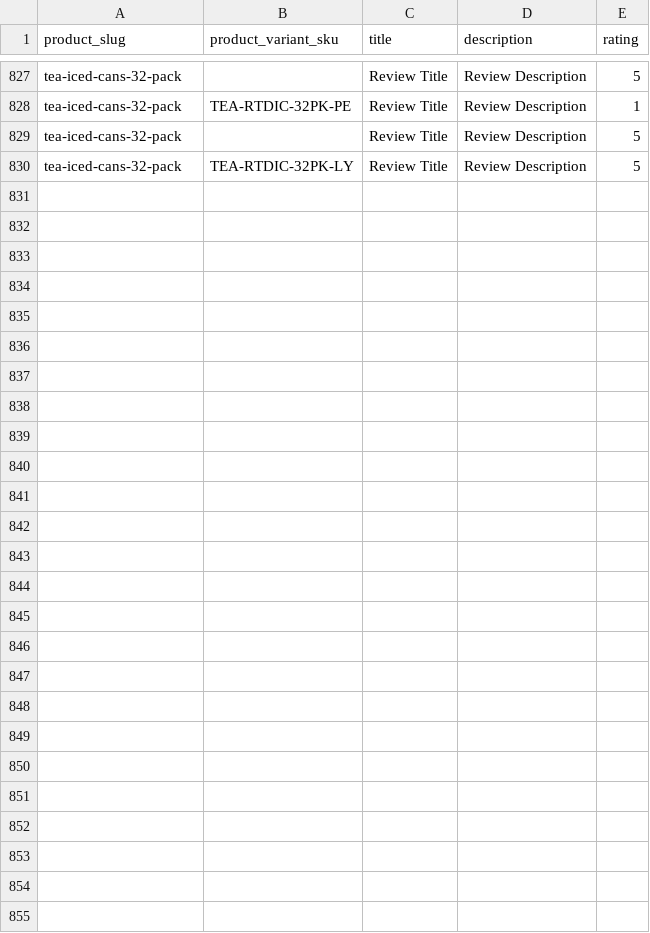
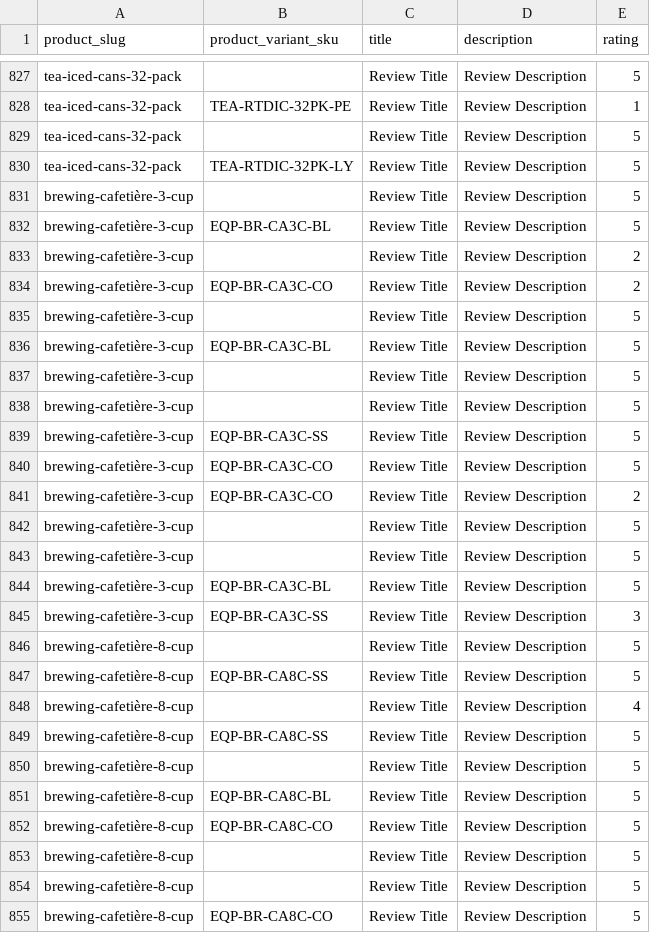
Before and after one commit to njcushing/online-shop, a CSV file: db/seeds/data/product_reviews.csv, drawn as a sheet; only a part is shown, gaps mark what is left out.

Commit message:
Add cafetière products to the database seed files

```diff
--- a/db/seeds/data/product_reviews.csv
+++ b/db/seeds/data/product_reviews.csv
@@ -830 +830,26 @@ tea-iced-cans-32-pack,,Review Title,Review Description,5
 tea-iced-cans-32-pack,TEA-RTDIC-32PK-LY,Review Title,Review Description,5
+brewing-cafetière-3-cup,,Review Title,Review Description,5
+brewing-cafetière-3-cup,EQP-BR-CA3C-BL,Review Title,Review Description,5
+brewing-cafetière-3-cup,,Review Title,Review Description,2
+brewing-cafetière-3-cup,EQP-BR-CA3C-CO,Review Title,Review Description,2
+brewing-cafetière-3-cup,,Review Title,Review Description,5
+brewing-cafetière-3-cup,EQP-BR-CA3C-BL,Review Title,Review Description,5
+brewing-cafetière-3-cup,,Review Title,Review Description,5
+brewing-cafetière-3-cup,,Review Title,Review Description,5
+brewing-cafetière-3-cup,EQP-BR-CA3C-SS,Review Title,Review Description,5
+brewing-cafetière-3-cup,EQP-BR-CA3C-CO,Review Title,Review Description,5
+brewing-cafetière-3-cup,EQP-BR-CA3C-CO,Review Title,Review Description,2
+brewing-cafetière-3-cup,,Review Title,Review Description,5
+brewing-cafetière-3-cup,,Review Title,Review Description,5
+brewing-cafetière-3-cup,EQP-BR-CA3C-BL,Review Title,Review Description,5
+brewing-cafetière-3-cup,EQP-BR-CA3C-SS,Review Title,Review Description,3
+brewing-cafetière-8-cup,,Review Title,Review Description,5
+brewing-cafetière-8-cup,EQP-BR-CA8C-SS,Review Title,Review Description,5
+brewing-cafetière-8-cup,,Review Title,Review Description,4
+brewing-cafetière-8-cup,EQP-BR-CA8C-SS,Review Title,Review Description,5
+brewing-cafetière-8-cup,,Review Title,Review Description,5
+brewing-cafetière-8-cup,EQP-BR-CA8C-BL,Review Title,Review Description,5
+brewing-cafetière-8-cup,EQP-BR-CA8C-CO,Review Title,Review Description,5
+brewing-cafetière-8-cup,,Review Title,Review Description,5
+brewing-cafetière-8-cup,,Review Title,Review Description,5
+brewing-cafetière-8-cup,EQP-BR-CA8C-CO,Review Title,Review Description,5
```
Also changed, not shown: db/seeds/data/product_attribute_values.csv, db/seeds/data/product_details.csv, 11 other files.
